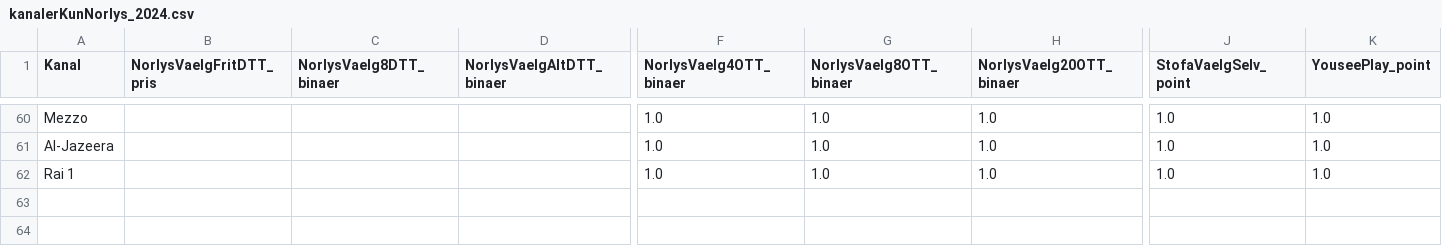
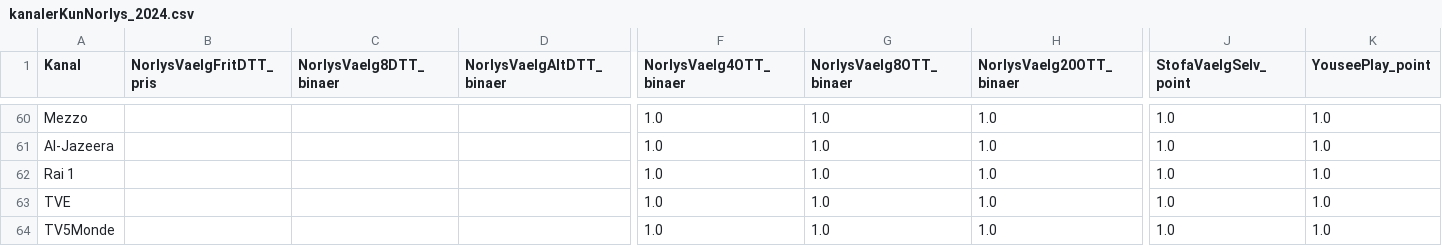
Before and after one commit to CWJNor/kanalcsv, a CSV file: kanalerKunNorlys_2024.csv, drawn as a sheet; only a part is shown, gaps mark what is left out; rows hold the shown columns only; the diff names each change by its address in the sheet, - before the commit and + after, or states it on an @@ line.

Commit message:
Update kanalerKunNorlys_2024.csv

```diff
--- a/kanalerKunNorlys_2024.csv
+++ b/kanalerKunNorlys_2024.csv
+row 63: TVE |  |  |  | 1.0 | 1.0 | 1.0 | 1.0 | 1.0
+row 64: TV5Monde |  |  |  | 1.0 | 1.0 | 1.0 | 1.0 | 1.0
```
